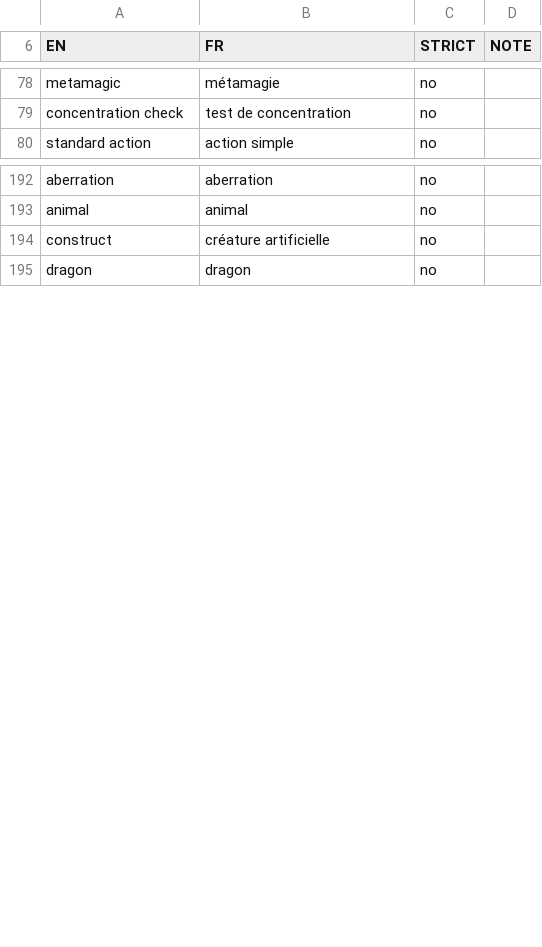
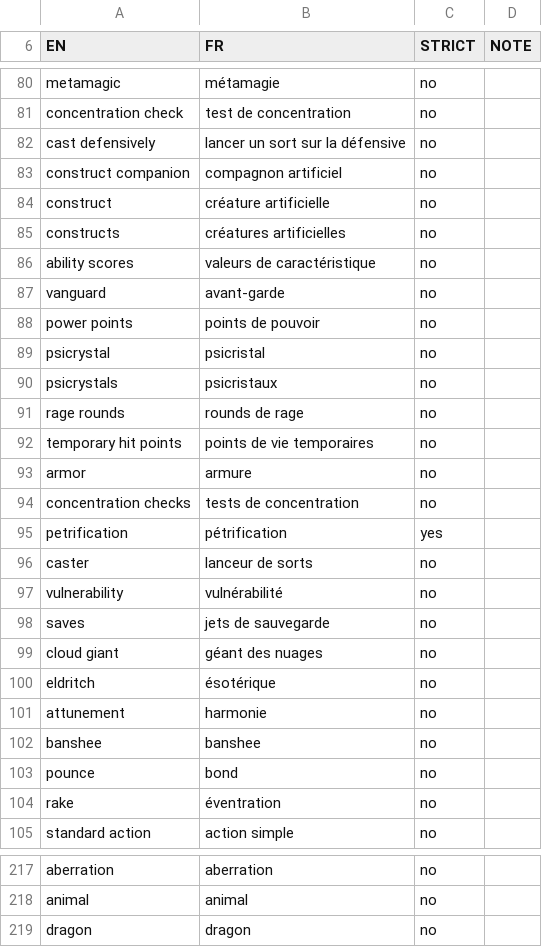
Before and after one commit to SebQuenet/pcgen, a TSV file: data/pathfinder/i18n/glossaire.fr.tsv, drawn as a sheet; only a part is shown, gaps mark what is left out; the diff covers the shown part only.

```diff
--- a/data/pathfinder/i18n/glossaire.fr.tsv
+++ b/data/pathfinder/i18n/glossaire.fr.tsv
@@ -79,2 +81,25 @@ metamagic	métamagie	no
 concentration check	test de concentration	no
+cast defensively	lancer un sort sur la défensive	no
+construct companion	compagnon artificiel	no
+construct	créature artificielle	no
+constructs	créatures artificielles	no
+ability scores	valeurs de caractéristique	no
+vanguard	avant-garde	no
+power points	points de pouvoir	no
+psicrystal	psicristal	no
+psicrystals	psicristaux	no
+rage rounds	rounds de rage	no
+temporary hit points	points de vie temporaires	no
+armor	armure	no
+concentration checks	tests de concentration	no
+petrification	pétrification	yes
+caster	lanceur de sorts	no
+vulnerability	vulnérabilité	no
+saves	jets de sauvegarde	no
+cloud giant	géant des nuages	no
+eldritch	ésotérique	no
+attunement	harmonie	no
+banshee	banshee	no
+pounce	bond	no
+rake	éventration	no
 standard action	action simple	no
@@ -193,3 +218,2 @@ aberration	aberration	no
 animal	animal	no
-construct	créature artificielle	no
 dragon	dragon	no
```
Also changed, not shown: 2 added rows elsewhere in this file, data/pathfinder/dreamscarred_press/psionics_unleashed/psionics_unleashed.fr.tsv, data/pathfinder/kobold_press/advanced_feats/visions_of_the_oracle/_visions_of_the_oracle.fr.tsv, 4 other files.
